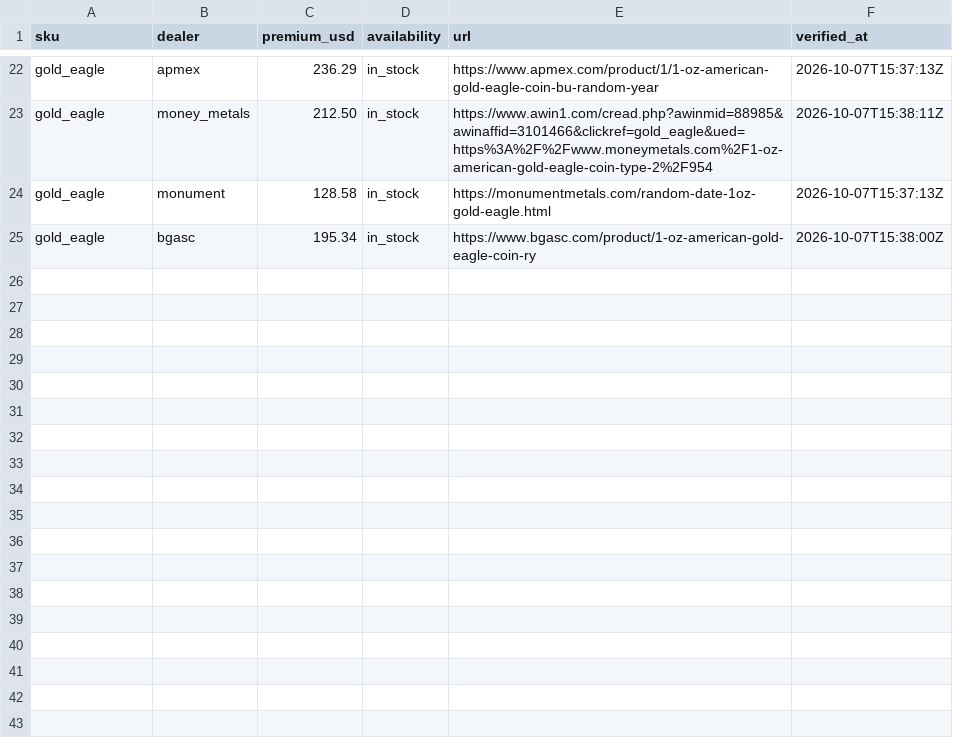
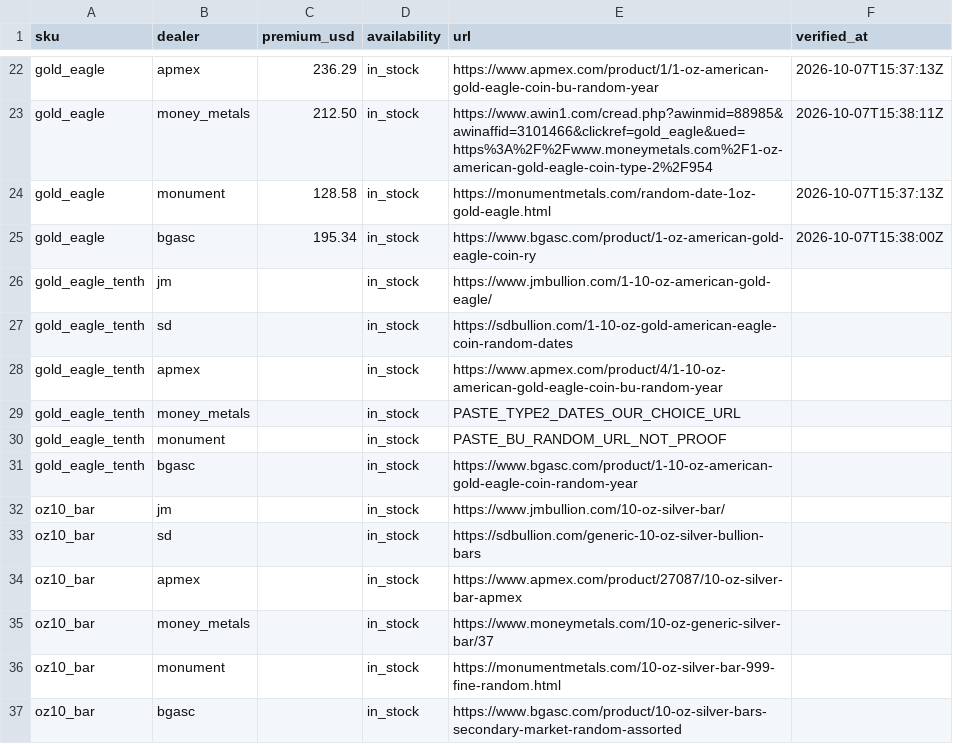
Before and after one commit to cthacke1/troydesk-data, a CSV file: data/premiums.csv, drawn as a sheet; only a part is shown, gaps mark what is left out.

Commit message:
Update premiums.csv

```diff
--- a/data/premiums.csv
+++ b/data/premiums.csv
@@ -25 +25,13 @@ gold_eagle,monument,128.58,in_stock,https://monumentmetals.com/random-date-1oz-g
 gold_eagle,bgasc,195.34,in_stock,https://www.bgasc.com/product/1-oz-american-gold-eagle-coin-ry,2026-10-07T15:38:00Z
+gold_eagle_tenth,jm,,in_stock,https://www.jmbullion.com/1-10-oz-american-gold-eagle/,
+gold_eagle_tenth,sd,,in_stock,https://sdbullion.com/1-10-oz-gold-american-eagle-coin-random-dates,
+gold_eagle_tenth,apmex,,in_stock,https://www.apmex.com/product/4/1-10-oz-american-gold-eagle-coin-bu-random-year,
+gold_eagle_tenth,money_metals,,in_stock,PASTE_TYPE2_DATES_OUR_CHOICE_URL,
+gold_eagle_tenth,monument,,in_stock,PASTE_BU_RANDOM_URL_NOT_PROOF,
+gold_eagle_tenth,bgasc,,in_stock,https://www.bgasc.com/product/1-10-oz-american-gold-eagle-coin-random-year,
+oz10_bar,jm,,in_stock,https://www.jmbullion.com/10-oz-silver-bar/,
+oz10_bar,sd,,in_stock,https://sdbullion.com/generic-10-oz-silver-bullion-bars,
+oz10_bar,apmex,,in_stock,https://www.apmex.com/product/27087/10-oz-silver-bar-apmex,
+oz10_bar,money_metals,,in_stock,https://www.moneymetals.com/10-oz-generic-silver-bar/37,
+oz10_bar,monument,,in_stock,https://monumentmetals.com/10-oz-silver-bar-999-fine-random.html,
+oz10_bar,bgasc,,in_stock,https://www.bgasc.com/product/10-oz-silver-bars-secondary-market-random-assorted,
```
